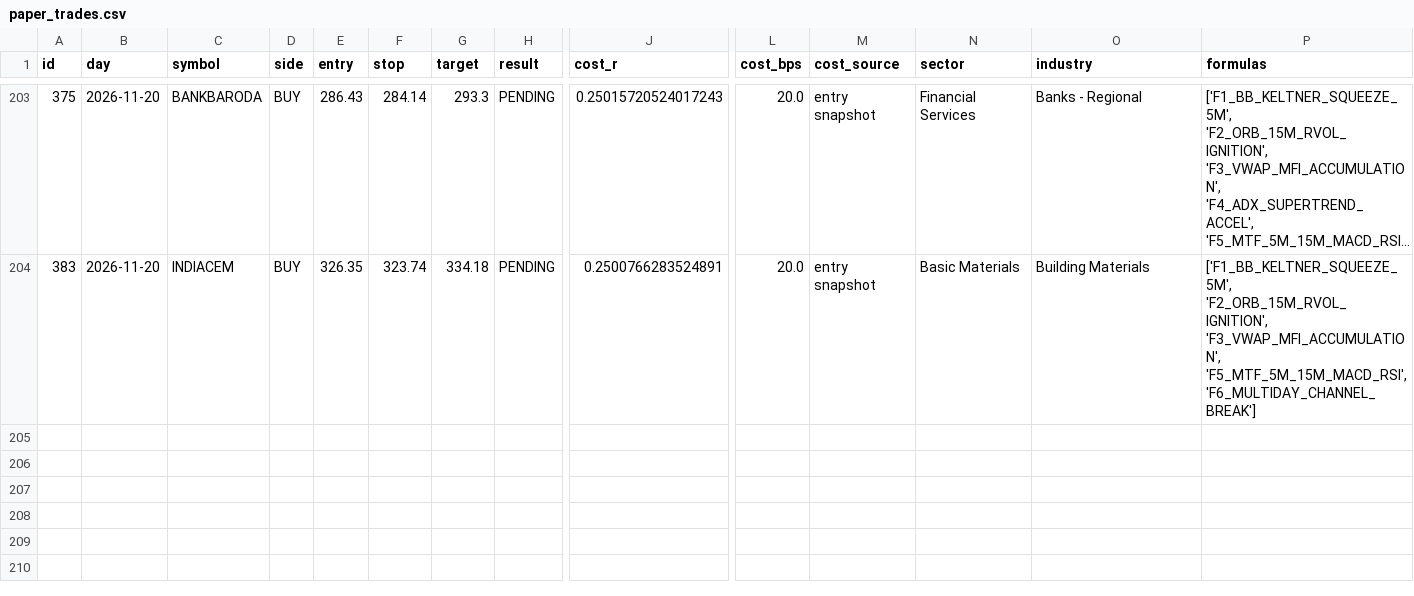
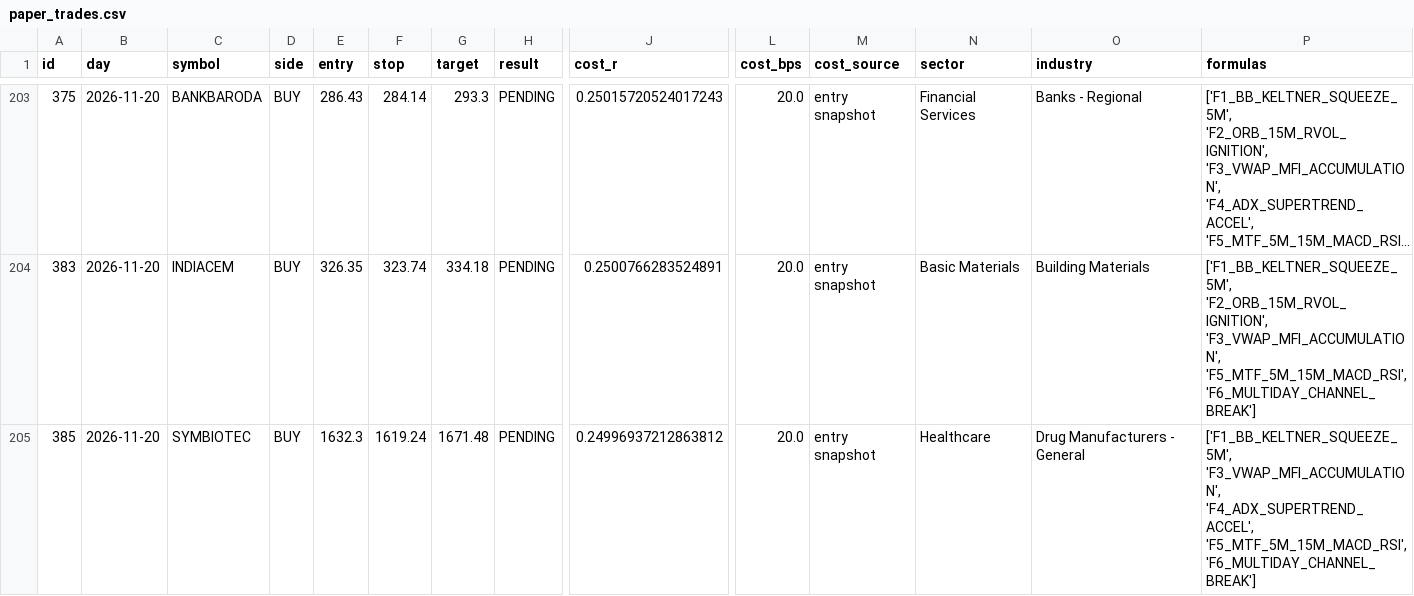
Before and after one commit to mahakalstay-coder/bharat-intraday-scout, a CSV file: reports/paper_trades.csv, drawn as a sheet; only a part is shown, gaps mark what is left out; long unchanged cells end in …; rows hold the shown columns only; the diff names each change by its address in the sheet, - before the commit and + after, or states it on an @@ line.

```diff
--- a/reports/paper_trades.csv
+++ b/reports/paper_trades.csv
+row 205: 385 | 2026-11-20 | SYMBIOTEC | BUY | 1632.3 | 1619.24 | 1671.48 | PENDING | 0.24996937212863812 | 20.0 | entry snapshot | Healthcare | Drug Manufacturers - General | ['F1_BB_KELTNER_SQUEEZE_5M', 'F3_VWAP_MFI_ACCUMULATION', 'F4_ADX_SUPERTREND_ACCEL', 'F5_MTF_5M_15M_MACD_RSI', 'F6_MULTIDAY_CHANNEL_BREAK']
```
Also changed, not shown: reports/four_header_ledger.csv, 6 other files.
